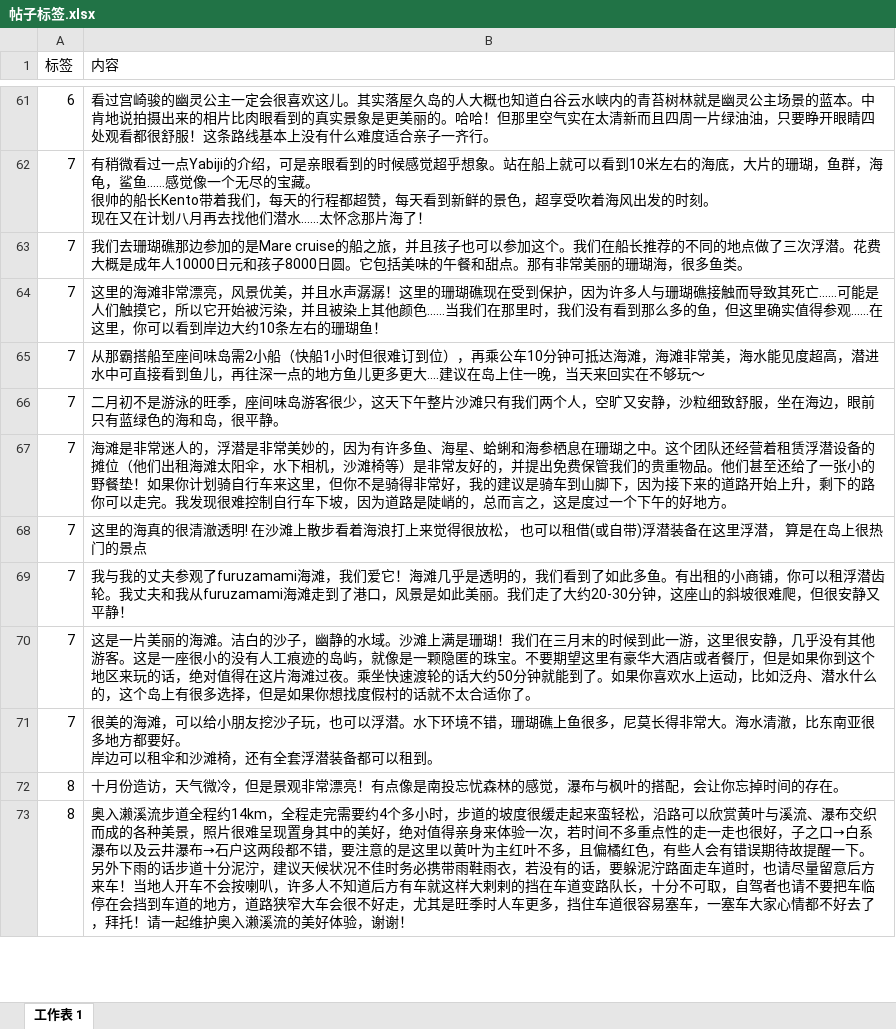
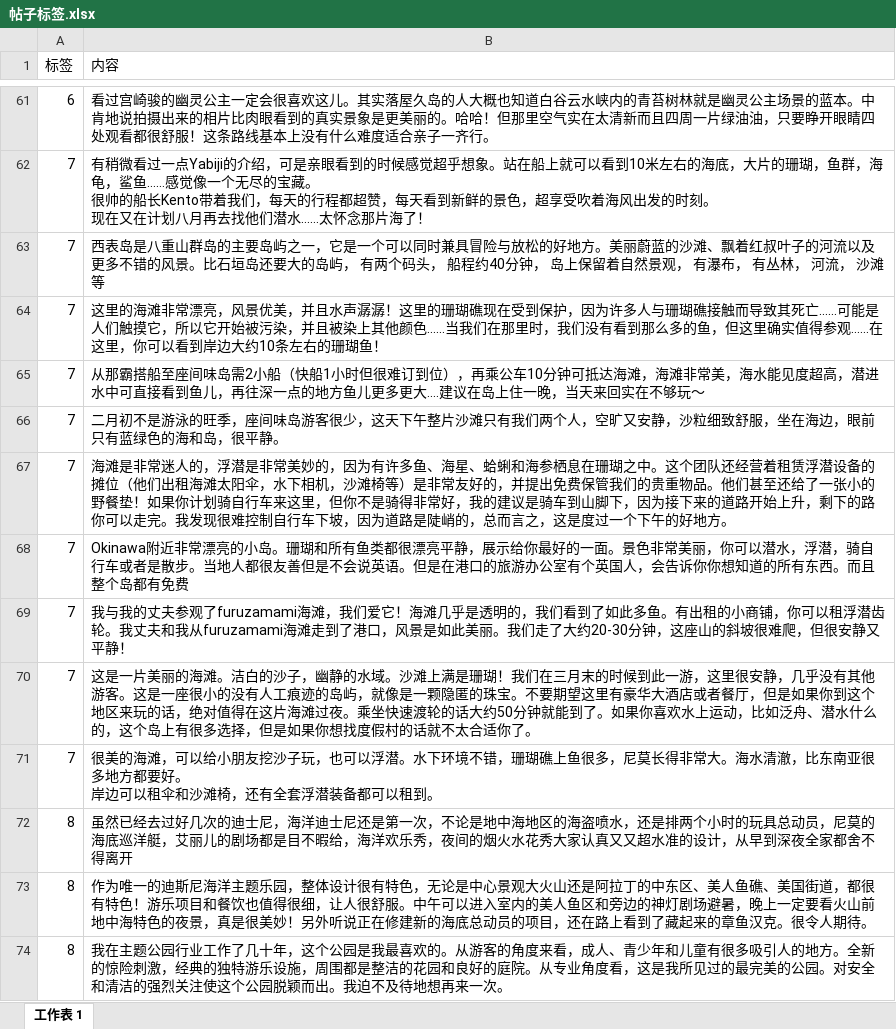
Before and after one commit to S001412/My-Repository, an Excel workbook: model/帖子标签.xlsx, sheet 工作表 1, drawn as a sheet; only a part is shown, gaps mark what is left out; values as stored, in another font and other column widths than the file's, no borders; addresses are those after the commit; ↵ is a line break in a cell; the diff covers the shown part only; the diff names each change by its address in the sheet, - before the commit and + after, or states it on an @@ line.

```diff
--- a/model/帖子标签.xlsx (sheet 工作表 1)
+++ b/model/帖子标签.xlsx (sheet 工作表 1)
-B63 (内容): 我们去珊瑚礁那边参加的是Mare cruise的船之旅，并且孩子也可以参加这个。我们在船长推荐的不同的地点做了三次浮潜。花费大概是成年人10000日元和孩子8000日圆。它包括美味的午餐和甜点。那有非常美丽的珊瑚海，很多鱼类。
+B63 (内容): 西表岛是八重山群岛的主要岛屿之一，它是一个可以同时兼具冒险与放松的好地方。美丽蔚蓝的沙滩、飘着红叔叶子的河流以及更多不错的风景。比石垣岛还要大的岛屿， 有两个码头， 船程约40分钟， 岛上保留着自然景观， 有瀑布， 有丛林， 河流， 沙滩等
-B68 (内容): 这里的海真的很清澈透明! 在沙滩上散步看着海浪打上来觉得很放松， 也可以租借(或自带)浮潜装备在这里浮潜， 算是在岛上很热门的景点
+B68 (内容): Okinawa附近非常漂亮的小岛。珊瑚和所有鱼类都很漂亮平静，展示给你最好的一面。景色非常美丽，你可以潜水，浮潜，骑自行车或者是散步。当地人都很友善但是不会说英语。但是在港口的旅游办公室有个英国人，会告诉你你想知道的所有东西。而且整个岛都有免费
+row 72: 8 | 虽然已经去过好几次的迪士尼，海洋迪士尼还是第一次，不论是地中海地区的海盗喷水，还是排两个小时的玩具总动员，尼莫的海底巡洋艇，艾丽儿的剧场都是目不暇给，海洋欢乐秀，夜间的烟火水花秀大家认真又又超水准的设计，从早到深夜全家都舍不得离开
-B73 (内容): 十月份造访，天气微冷，但是景观非常漂亮！有点像是南投忘忧森林的感觉，瀑布与枫叶的搭配，会让你忘掉时间的存在。
+B73 (内容): 作为唯一的迪斯尼海洋主题乐园，整体设计很有特色，无论是中心景观大火山还是阿拉丁的中东区、美人鱼礁、美国街道，都很有特色！游乐项目和餐饮也值得很细，让人很舒服。中午可以进入室内的美人鱼区和旁边的神灯剧场避暑，晚上一定要看火山前地中海特色的夜景，真是很美妙！另外听说正在修建新的海底总动员的项目，还在路上看到了藏起来的章鱼汉克。很令人期待。
-B74 (内容): 奥入濑溪流步道全程约14km，全程走完需要约4个多小时，步道的坡度很缓走起来蛮轻松，沿路可以欣赏黄叶与溪流、瀑布交织而成的各种美景，照片很难呈现置身其中的美好，绝对值得亲身来体验一次，若时间不多重点性的走一走也很好，子之口→白系瀑布以及云井瀑布→石户这两段都不错，要注意的是这里以黄叶为主红叶不多，且偏橘红色，有些人会有错误期待故提醒一下。 ↵ 另外下雨的话步道十分泥泞，建议天候状况不佳时务必携带雨鞋雨衣，若没有的话，要躲泥泞路面走车道时，也请尽量留意后方来车！当地人开车不会按喇叭，许多人不知道后方有车就这样大剌剌的挡在车道变路队长，十分不可取，自驾者也请不要把车临停在会挡到车道的地方，道路狭窄大车会很不好走，尤其是旺季时人车更多，挡住车道很容易塞车，一塞车大家心情都不好去了，拜托！请一起维护奥入濑溪流的美好体验，谢谢！
+B74 (内容): 我在主题公园行业工作了几十年，这个公园是我最喜欢的。从游客的角度来看，成人、青少年和儿童有很多吸引人的地方。全新的惊险刺激，经典的独特游乐设施，周围都是整洁的花园和良好的庭院。从专业角度看，这是我所见过的最完美的公园。对安全和清洁的强烈关注使这个公园脱颖而出。我迫不及待地想再来一次。
```
Also changed, not shown: 3 added rows, 4 removed rows and 12 edited cells elsewhere in this sheet, 8 other files.
